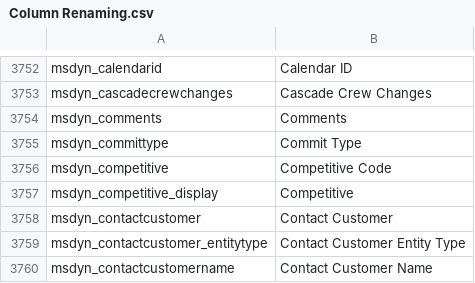
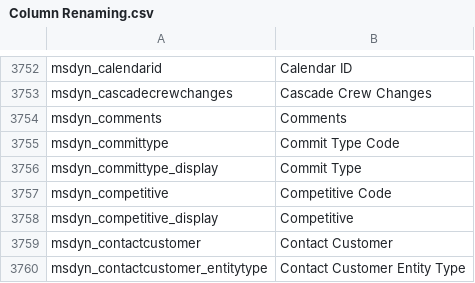
Before and after one commit to preston-reynolds/M-aids, a CSV file: Column Renaming.csv, drawn as a sheet; only a part is shown, gaps mark what is left out; the shorter side is filled out with more unchanged rows.

Commit message:
Added msdyn_committype

```diff
--- a/Column Renaming.csv
+++ b/Column Renaming.csv
@@ -3754,3 +3754,4 @@ msdyn_cascadecrewchanges,Cascade Crew Changes
 msdyn_comments,Comments
-msdyn_committype,Commit Type
+msdyn_committype,Commit Type Code
+msdyn_committype_display,Commit Type
 msdyn_competitive,Competitive Code
```
